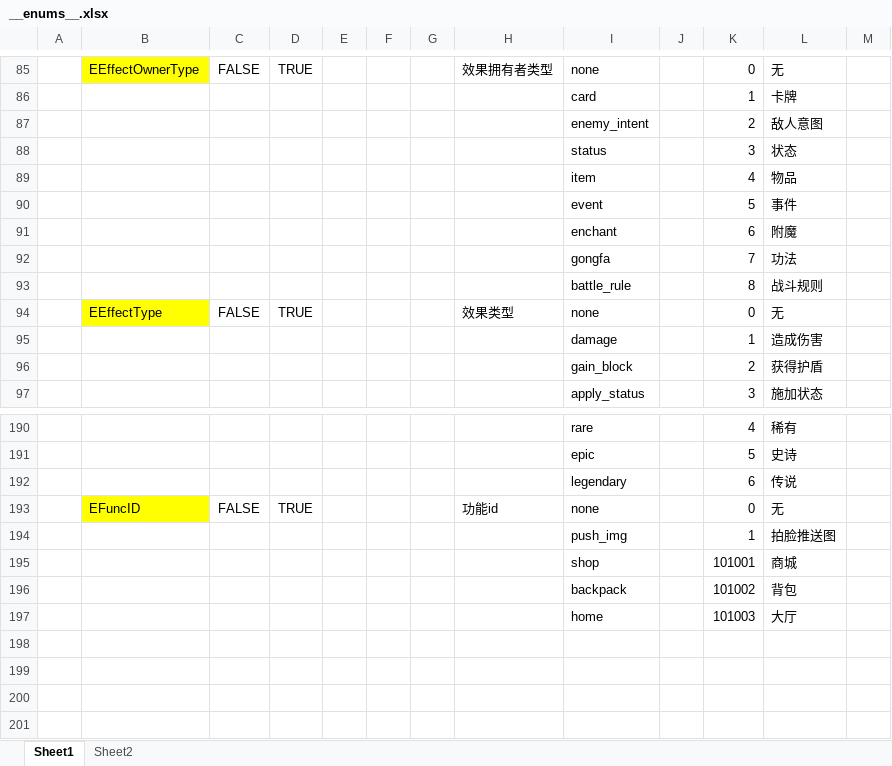
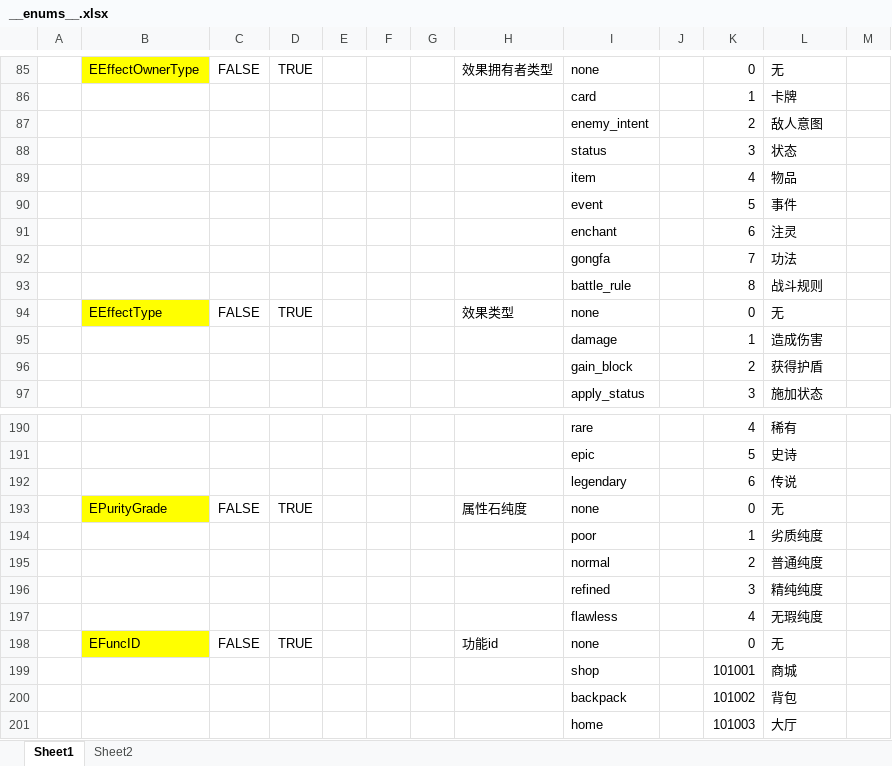
Before and after one commit to ruoqingxin/config, an Excel workbook: Datas/__enums__.xlsx, sheet Sheet1, drawn as a sheet; only a part is shown, gaps mark what is left out; values as stored, in another font and other column widths than the file's, no borders; removed rows and columns are numbered as before the commit, all else as after; the diff names each change by its address in the sheet, - before the commit and + after, or states it on an @@ line.

```diff
--- a/Datas/__enums__.xlsx (sheet Sheet1)
+++ b/Datas/__enums__.xlsx (sheet Sheet1)
-L91: 附魔
+L91: 注灵
+row 193:  | EPurityGrade | FALSE | TRUE |  |  |  | 属性石纯度 | none |  | 0 | 无
+row 194:  |  |  |  |  |  |  |  | poor |  | 1 | 劣质纯度
+row 195:  |  |  |  |  |  |  |  | normal |  | 2 | 普通纯度
+row 196:  |  |  |  |  |  |  |  | refined |  | 3 | 精纯纯度
+row 197:  |  |  |  |  |  |  |  | flawless |  | 4 | 无瑕纯度
-row 194:  |  |  |  |  |  |  |  | push_img |  | 1 | 拍脸推送图
```
Also changed, not shown: Datas/B-战斗配置表.xlsx, Datas/W-物品配置表.xlsx, 7 other files.
